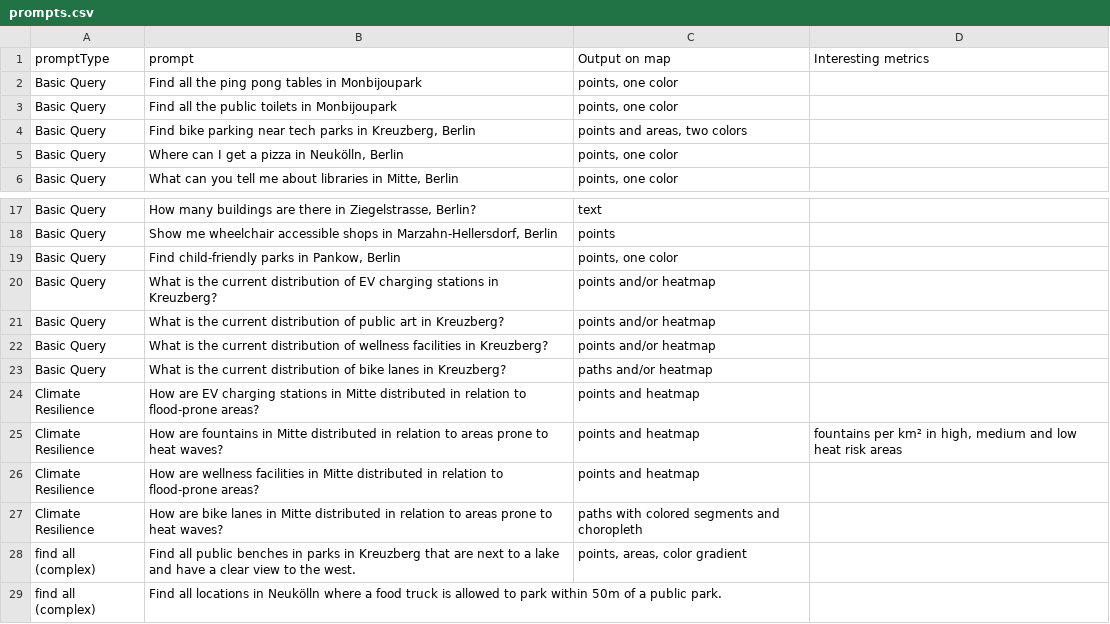
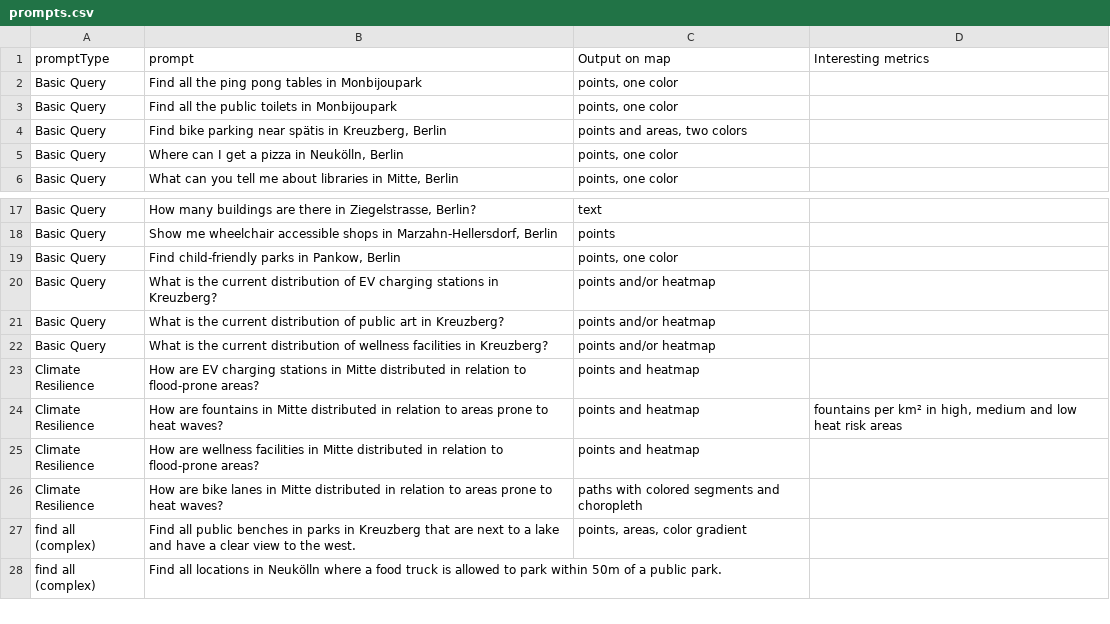
Before and after one commit to JustinZarb/natural_maps, a CSV file: dev/prompts/prompts.csv, drawn as a sheet; only a part is shown, gaps mark what is left out.

```diff
--- a/dev/prompts/prompts.csv
+++ b/dev/prompts/prompts.csv
@@ -3,3 +3,3 @@ Basic Query,Find all the ping pong tables in Monbijoupark,"points, one color",
 Basic Query,Find all the public toilets in Monbijoupark,"points, one color",
-Basic Query,"Find bike parking near tech parks in Kreuzberg, Berlin","points and areas, two colors",
+Basic Query,"Find bike parking near spätis in Kreuzberg, Berlin","points and areas, two colors",
 Basic Query,"Where can I get a pizza in Neukölln, Berlin","points, one color",
@@ -22,3 +22,2 @@ Basic Query,What is the current distribution of public art in Kreuzberg?,points
 Basic Query,What is the current distribution of wellness facilities in Kreuzberg?,points and/or heatmap,
-Basic Query,What is the current distribution of bike lanes in Kreuzberg?,paths and/or heatmap,
 Climate Resilience,How are EV charging stations in Mitte distributed in relation to flood-prone areas?,points and heatmap,
```
Also changed, not shown: 4 other files.
